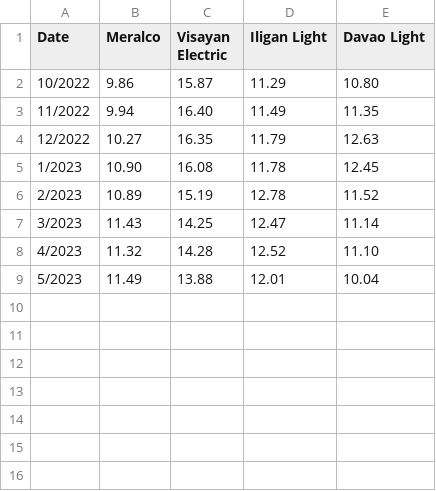
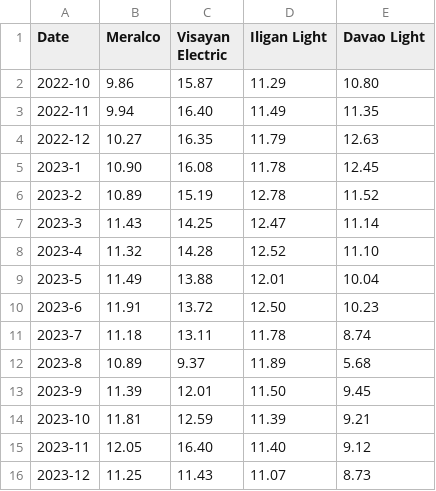
Before and after one commit to Evanna456/Philippine-Residential-Power-Rates, a CSV file: data/Power Rates.csv, drawn as a sheet; the diff names each change by its address in the sheet, - before the commit and + after, or states it on an @@ line.

```diff
--- a/data/Power Rates.csv
+++ b/data/Power Rates.csv
-A2 (Date): 10/2022
+A2 (Date): 2022-10
-A3 (Date): 11/2022
+A3 (Date): 2022-11
-A4 (Date): 12/2022
+A4 (Date): 2022-12
-A5 (Date): 1/2023
+A5 (Date): 2023-1
-A6 (Date): 2/2023
+A6 (Date): 2023-2
-A7 (Date): 3/2023
+A7 (Date): 2023-3
-A8 (Date): 4/2023
+A8 (Date): 2023-4
-A9 (Date): 5/2023
+A9 (Date): 2023-5
+row 10: 2023-6 | 11.91 | 13.72 | 12.50 | 10.23
+row 11: 2023-7 | 11.18 | 13.11 | 11.78 | 8.74
+row 12: 2023-8 | 10.89 | 9.37 | 11.89 | 5.68
+row 13: 2023-9 | 11.39 | 12.01 | 11.50 | 9.45
+row 14: 2023-10 | 11.81 | 12.59 | 11.39 | 9.21
+row 15: 2023-11 | 12.05 | 16.40 | 11.40 | 9.12
+row 16: 2023-12 | 11.25 | 11.43 | 11.07 | 8.73
```
Also changed, not shown: 2 other files.
